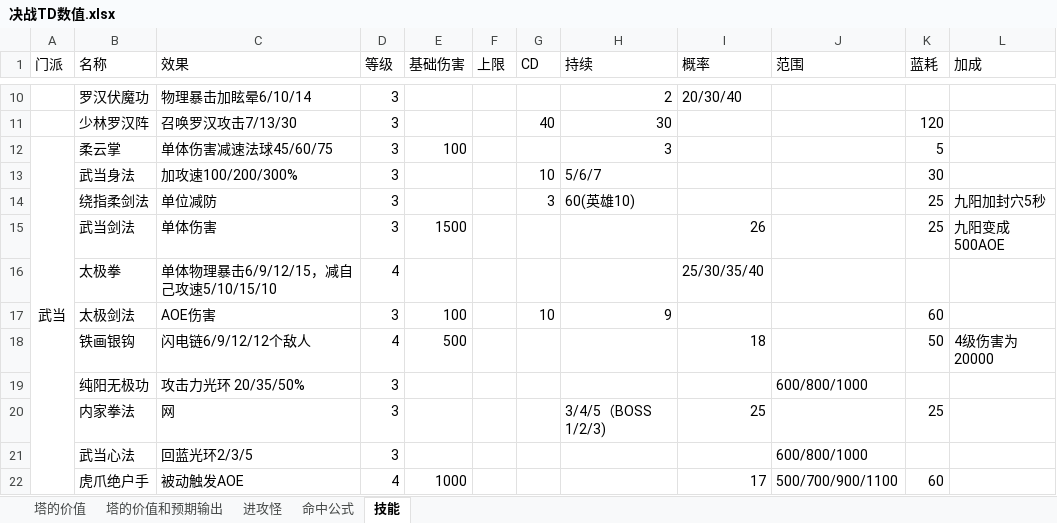
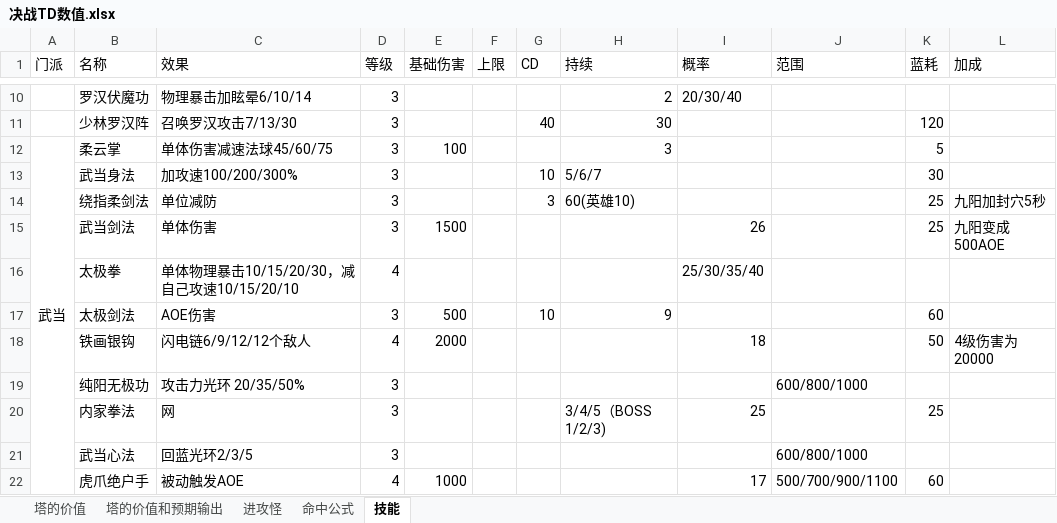
Before and after one commit to lhing17/jztd-reborn, an Excel workbook: doc/决战TD数值.xlsx, sheet 技能, drawn as a sheet; only a part is shown, gaps mark what is left out; values as stored, in another font and other column widths than the file's, no borders; the diff names each change by its address in the sheet, - before the commit and + after, or states it on an @@ line.

```diff
--- a/doc/决战TD数值.xlsx (sheet 技能)
+++ b/doc/决战TD数值.xlsx (sheet 技能)
-C16 (效果): 单体物理暴击6/9/12/15，减自己攻速5/10/15/10
+C16 (效果): 单体物理暴击10/15/20/30，减自己攻速10/15/20/10
-E17 (基础伤害): 100
+E17 (基础伤害): 500
-E18 (基础伤害): 500
+E18 (基础伤害): 2000
```
Also changed, not shown: sheet 塔的价值和预期输出, 12 other files.
